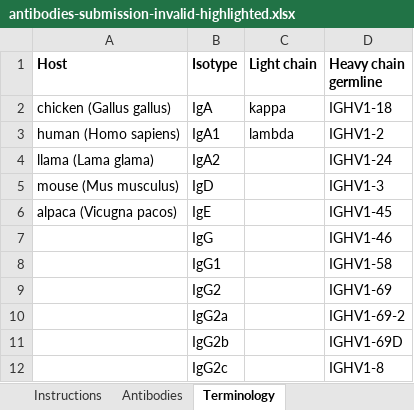
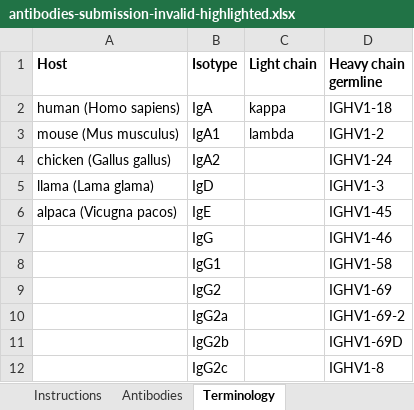
Before and after one commit to jamesaoverton/covic-db-tool-prototype, an Excel workbook: examples/antibodies-submission-invalid-highlighted.xlsx, sheet Terminology, drawn as a sheet; only a part is shown; values as stored, in another font and other column widths than the file's, no borders; the diff names each change by its address in the sheet, - before the commit and + after, or states it on an @@ line.

```diff
--- a/examples/antibodies-submission-invalid-highlighted.xlsx (sheet Terminology)
+++ b/examples/antibodies-submission-invalid-highlighted.xlsx (sheet Terminology)
-A2 (Host): chicken (Gallus gallus)
+A2 (Host): human (Homo sapiens)
-A3 (Host): human (Homo sapiens)
+A3 (Host): mouse (Mus musculus)
-A4 (Host): llama (Lama glama)
+A4 (Host): chicken (Gallus gallus)
-A5 (Host): mouse (Mus musculus)
+A5 (Host): llama (Lama glama)
```
Also changed, not shown: examples/antibodies-submission-invalid.xlsx, examples/antibodies-submission-valid.xlsx, 6 other files.
